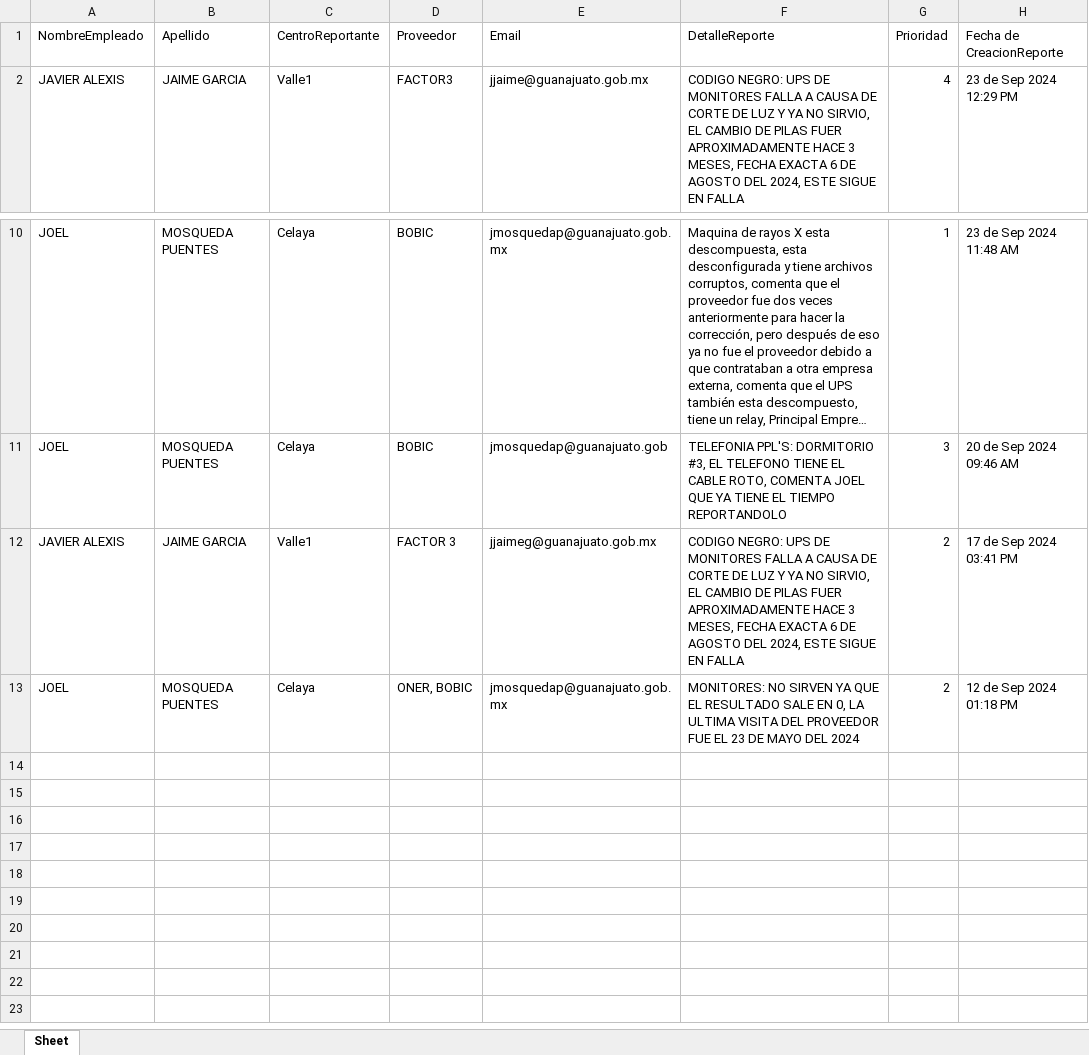
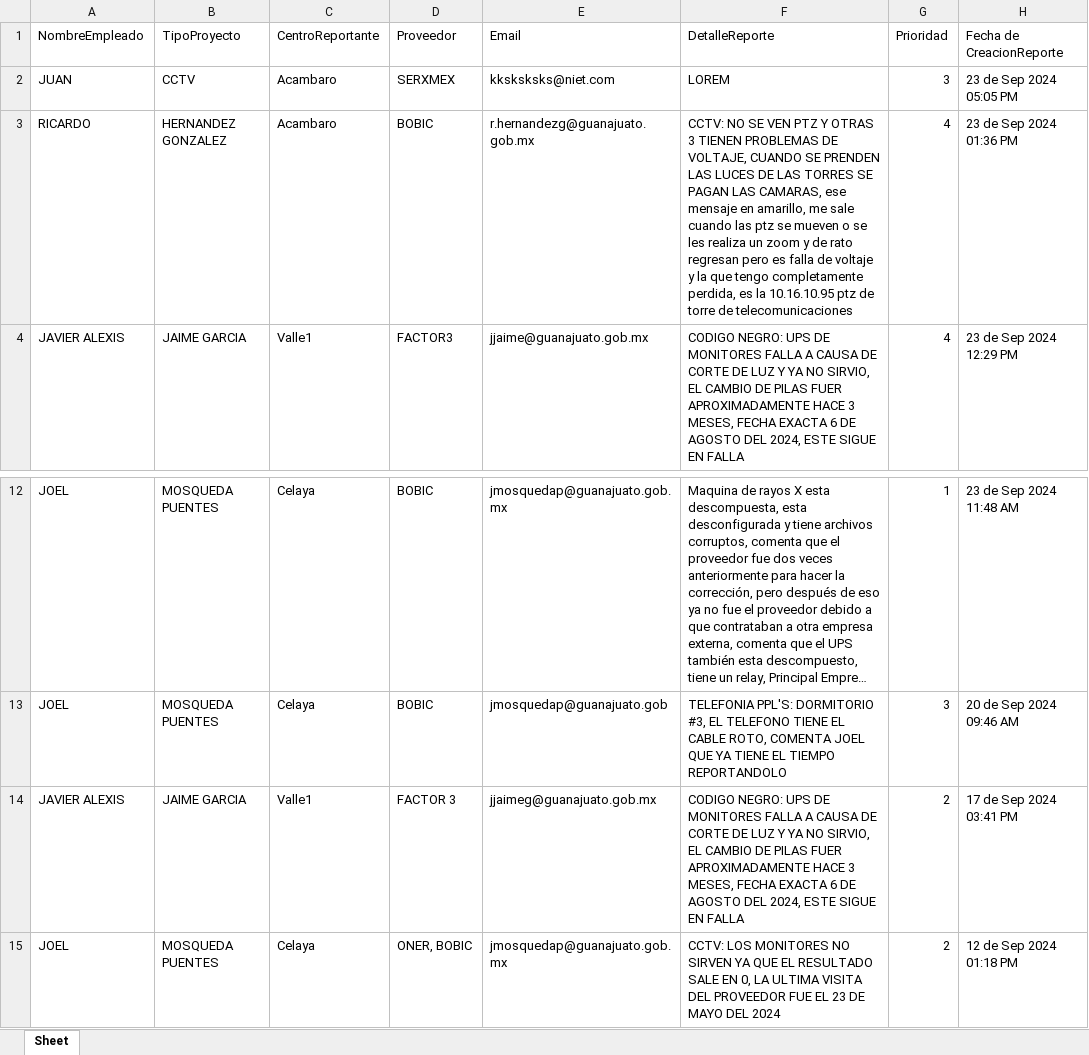
Before and after one commit to c45p3rdevs/SistemaReportesDGSP, an Excel workbook: my-app/static/downloads-excel/Reportes_DGSP_2024_09_23.xlsx, sheet Sheet, drawn as a sheet; only a part is shown, gaps mark what is left out; long unchanged cells end in …; values as stored, in another font and other column widths than the file's, no borders; addresses are those after the commit; the diff names each change by its address in the sheet, - before the commit and + after, or states it on an @@ line.

```diff
--- a/my-app/static/downloads-excel/Reportes_DGSP_2024_09_23.xlsx (sheet Sheet)
+++ b/my-app/static/downloads-excel/Reportes_DGSP_2024_09_23.xlsx (sheet Sheet)
-B1: Apellido
+B1: TipoProyecto
+row 2: JUAN | CCTV | Acambaro | SERXMEX | kksksksks@niet.com | LOREM | 3 | 23 de Sep 2024 05:05 PM
+row 3: RICARDO | HERNANDEZ GONZALEZ | Acambaro | BOBIC | r.hernandezg@guanajuato.gob.mx | CCTV: NO SE VEN PTZ Y OTRAS 3 TIENEN PROBLEMAS DE VOLTAJE, CUANDO SE PRENDEN LAS LUCES DE LAS TORRES SE PAGAN LAS CAMARAS, ese mensaje en amarillo, me sale cuando las ptz se mueven o se les realiza un zoom y de rato regresan pero es falla de voltaje y la que tengo completamente perdida, es la 10.16.10.95 ptz de torre de telecomunicaciones | 4 | 23 de Sep 2024 01:36 PM
-F15 (DetalleReporte): MONITORES: NO SIRVEN…
+F15 (DetalleReporte): CCTV: LOS MONITORES NO SIRVEN…
```
Also changed, not shown: 12 other files.
